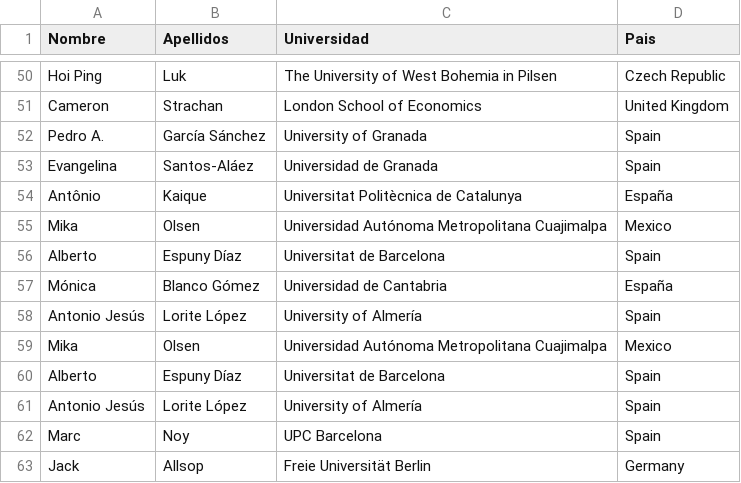
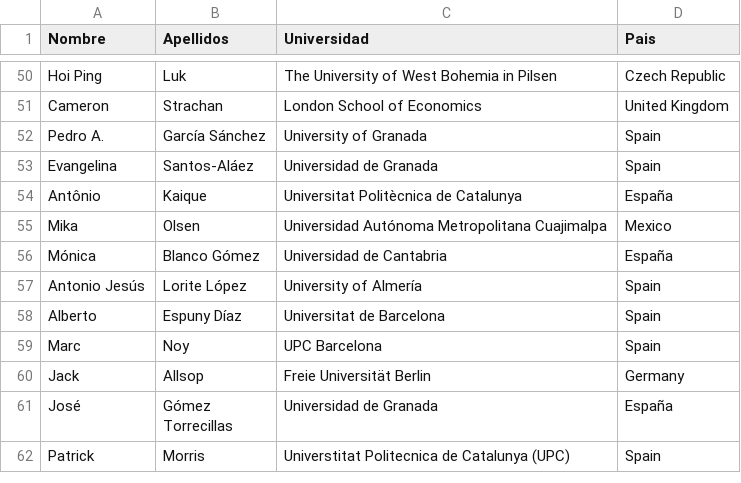
Before and after one commit to dam-network/dmd2026, a TSV file: lista-participantes.tsv, drawn as a sheet; only a part is shown, gaps mark what is left out; the shorter side is filled out with more unchanged rows.

Commit message:
eliminate duplicates in list of participants

```diff
--- a/lista-participantes.tsv
+++ b/lista-participantes.tsv
@@ -55,8 +55,5 @@ Antônio	Kaique	Universitat Politècnica de Catalunya	España
 Mika	Olsen	Universidad Autónoma Metropolitana Cuajimalpa	Mexico
-Alberto	Espuny Díaz	Universitat de Barcelona	Spain
 Mónica	Blanco Gómez	Universidad de Cantabria	España
 Antonio Jesús	Lorite López	University of Almería	Spain
-Mika	Olsen	Universidad Autónoma Metropolitana Cuajimalpa	Mexico
 Alberto	Espuny Díaz	Universitat de Barcelona	Spain
-Antonio Jesús	Lorite López	University of Almería	Spain
 Marc	Noy	UPC Barcelona	Spain
```
